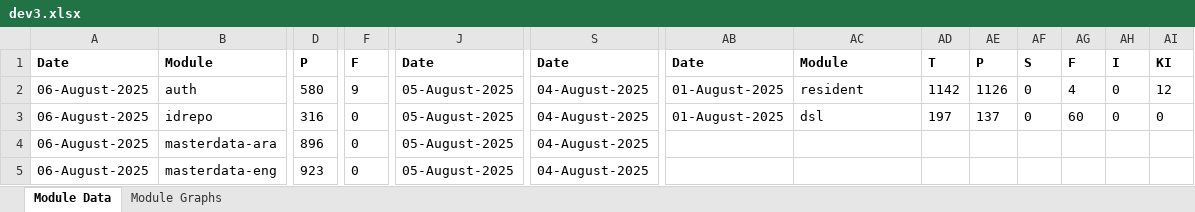
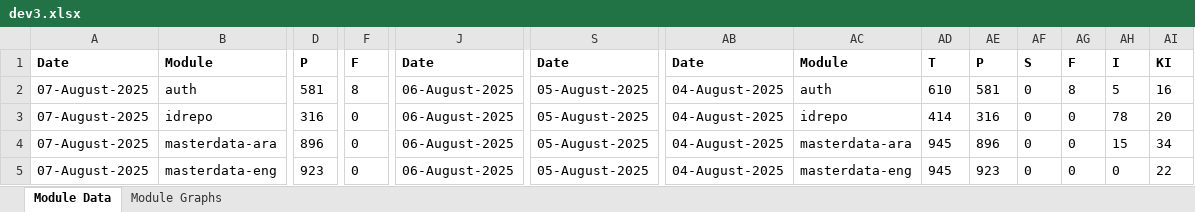
Before and after one commit to mosip/test-management, an Excel workbook: minio-report-tracker/xlxs/dev3.xlsx, sheet Module Data, drawn as a sheet; only a part is shown, gaps mark what is left out; values as stored, in another font and other column widths than the file's, no borders; the diff covers the shown part only; the diff names each change by its address in the sheet, - before the commit and + after, or states it on an @@ line.

```diff
--- a/minio-report-tracker/xlxs/dev3.xlsx (sheet Module Data)
+++ b/minio-report-tracker/xlxs/dev3.xlsx (sheet Module Data)
-A2:A5: 06-August-2025
+A2:A5: 07-August-2025
-D2: 580
+D2: 581
-F2: 9
+F2: 8
-J2:J5: 05-August-2025
+J2:J5: 06-August-2025
-S2:S5: 04-August-2025
+S2:S5: 05-August-2025
-AB2:AB3: 01-August-2025
+AB2:AB3: 04-August-2025
-AC2: resident
+AC2: auth
-AD2: 1142
+AD2: 610
-AE2: 1126
+AE2: 581
-AG2: 4
+AG2: 8
-AH2: 0
+AH2: 5
-AI2: 12
+AI2: 16
-AC3: dsl
+AC3: idrepo
-AD3: 197
+AD3: 414
-AE3: 137
+AE3: 316
-AG3: 60
+AG3: 0
-AH3: 0
+AH3: 78
-AI3: 0
+AI3: 20
-AB4:AB5: (empty)
+AB4:AB5: 04-August-2025
-AC4: (empty)
+AC4: masterdata-ara
-AD4:AD5: (empty)
+AD4:AD5: 945
-AE4: (empty)
+AE4: 896
-AF4:AF5: (empty)
+AF4:AF5: 0
-AG4:AG5: (empty)
+AG4:AG5: 0
-AH4: (empty)
+AH4: 15
-AI4: (empty)
+AI4: 34
-AC5: (empty)
+AC5: masterdata-eng
-AE5: (empty)
+AE5: 923
-AH5: (empty)
+AH5: 0
-AI5: (empty)
+AI5: 22
```
Also changed, not shown: 3 added rows and 73 edited cells elsewhere in this sheet, charts or pictures, minio-report-tracker/xlxs/collab.xlsx, minio-report-tracker/xlxs/dev1.xlsx, 15 other files.
